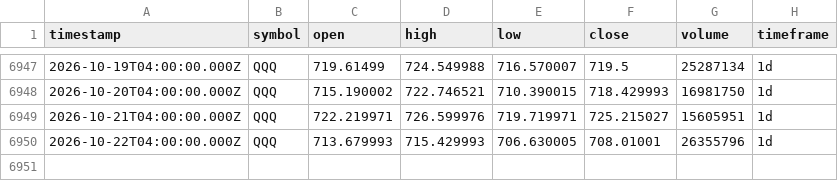
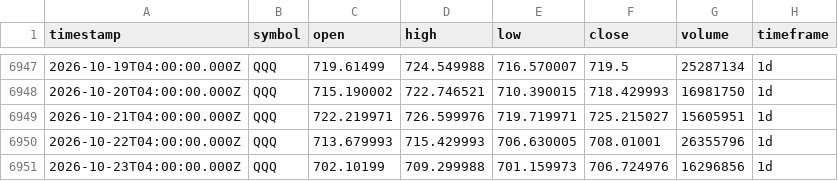
Before and after one commit to adad09382/tqqq-sniper, a CSV file: data/QQQ_1d.csv, drawn as a sheet; only a part is shown, gaps mark what is left out.

Commit message:
data: update OHLCV 2026-10-23

```diff
--- a/data/QQQ_1d.csv
+++ b/data/QQQ_1d.csv
@@ -6950 +6950,2 @@ timestamp,symbol,open,high,low,close,volume,timeframe
 2026-10-22T04:00:00.000Z,QQQ,713.679993,715.429993,706.630005,708.01001,26355796,1d
+2026-10-23T04:00:00.000Z,QQQ,702.10199,709.299988,701.159973,706.724976,16296856,1d
```
Also changed, not shown: data/TQQQ_1d.csv.
